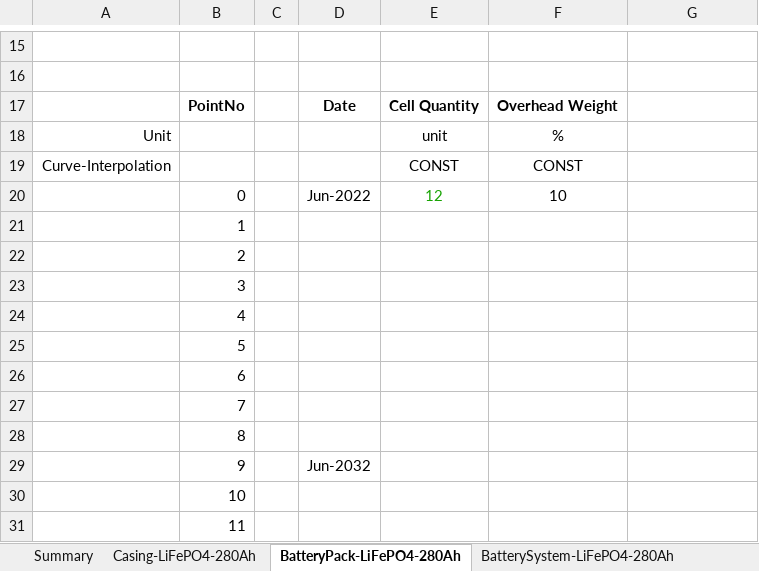
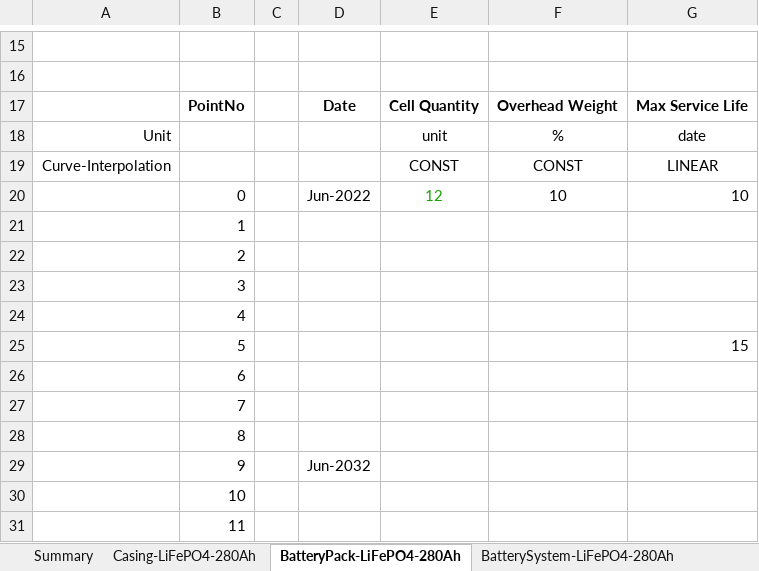
Before and after one commit to DidierFR75/azasimul, an Excel workbook: dataset/Material.xlsx, sheet BatteryPack-LiFePO4-280Ah, drawn as a sheet; only a part is shown, gaps mark what is left out; values as stored, in another font and other column widths than the file's, no borders; the diff names each change by its address in the sheet, - before the commit and + after, or states it on an @@ line.

```diff
--- a/dataset/Material.xlsx (sheet BatteryPack-LiFePO4-280Ah)
+++ b/dataset/Material.xlsx (sheet BatteryPack-LiFePO4-280Ah)
-G17: (empty)
+G17: Max Service Life
-G18: (empty)
+G18: date
-G19: (empty)
+G19: LINEAR
-G20: (empty)
+G20: 10
-G25: (empty)
+G25: 15
```
Also changed, not shown: sheet Cell-LiFePO4-280Ah, other sheet tabs, dataset/Financial.xlsx, dataset/models/input/OperationsConstants.xlsx, 2 other files.
